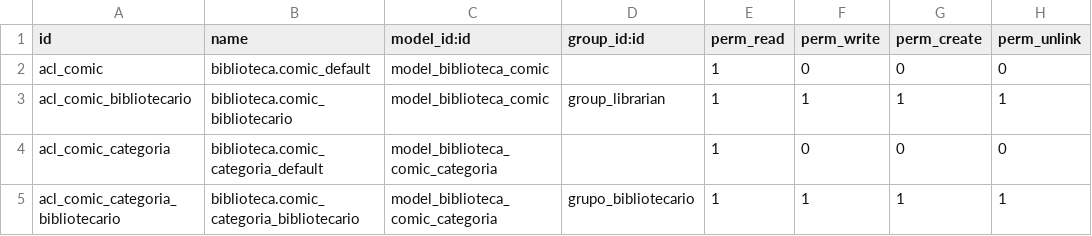
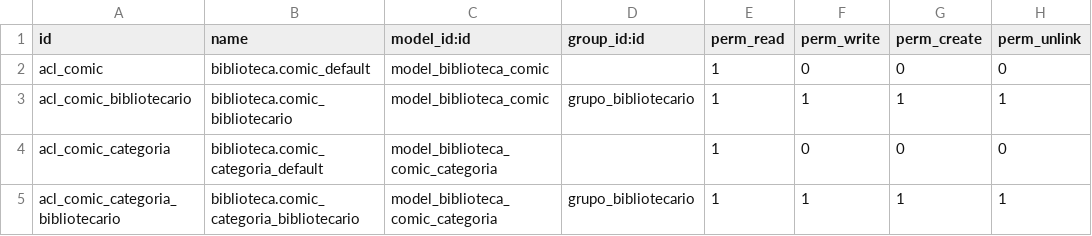
Before and after one commit to sergarb1/OdooModulosEjemplos, a CSV file: EJ03-Comics/security/ir.model.access.csv, drawn as a sheet.

Commit message:
Actualizado modulo biblioteca

```diff
--- a/EJ03-Comics/security/ir.model.access.csv
+++ b/EJ03-Comics/security/ir.model.access.csv
@@ -2,3 +2,3 @@ id,name,model_id:id,group_id:id,perm_read,perm_write,perm_create,perm_unlink
 acl_comic,biblioteca.comic_default,model_biblioteca_comic,,1,0,0,0
-acl_comic_bibliotecario,biblioteca.comic_bibliotecario,model_biblioteca_comic,group_librarian,1,1,1,1
+acl_comic_bibliotecario,biblioteca.comic_bibliotecario,model_biblioteca_comic,grupo_bibliotecario,1,1,1,1
 acl_comic_categoria,biblioteca.comic_categoria_default,model_biblioteca_comic_categoria,,1,0,0,0
```
Also changed, not shown: 4 other files.
